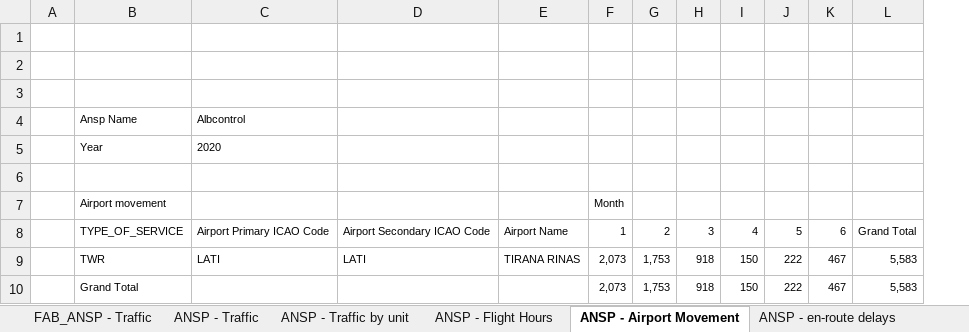
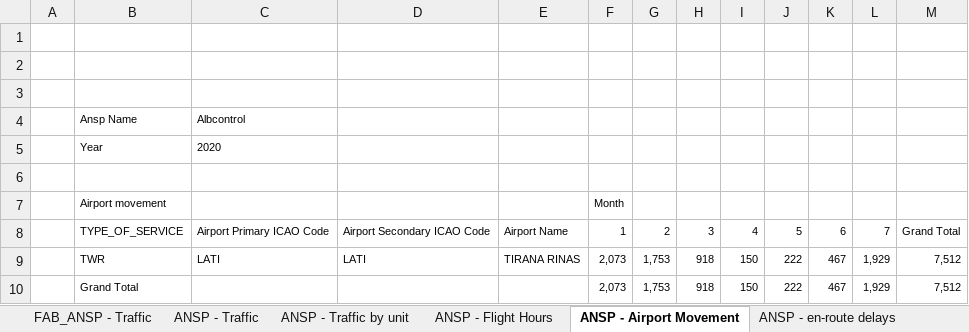
Before and after one commit to euctrl-pru/portal, an Excel workbook: static/download/xls/ACE_Monthly_Operational_Data.xlsx, sheet ANSP - Airport Movement, drawn as a sheet; values as stored, in another font and other column widths than the file's, no borders; removed rows and columns are numbered as before the commit, all else as after; the diff names each change by its address in the sheet, - before the commit and + after, or states it on an @@ line.

```diff
--- a/static/download/xls/ACE_Monthly_Operational_Data.xlsx (sheet ANSP - Airport Movement)
+++ b/static/download/xls/ACE_Monthly_Operational_Data.xlsx (sheet ANSP - Airport Movement)
-column L, rows 8-10: Grand Total | 5,583 | 5,583
+column L, rows 8-10: 7 | 1,929 | 1,929
+column M, rows 8-10: Grand Total | 7,512 | 7,512
```
Also changed, not shown: sheet FAB_ANSP - Traffic, sheet ANSP - Flight Hours, sheet ANSP - Traffic by unit, sheet ANSP - Traffic, sheet ANSP - en-route delays > 15 min, sheet ANSP - total delays> 15min, 3 more sheets, 1 other file.
